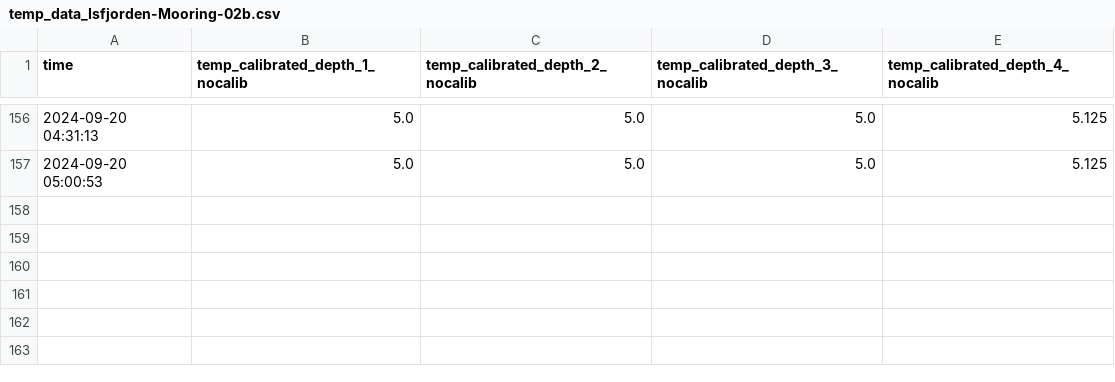
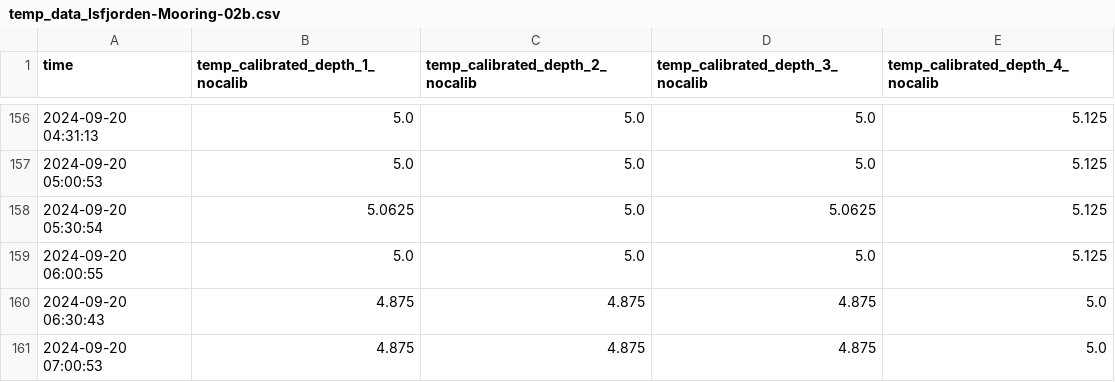
Before and after one commit to jerabaul29/2024_data_Isfjorden_02b, a CSV file: temp_data_Isfjorden-Mooring-02b.csv, drawn as a sheet; only a part is shown, gaps mark what is left out.

Commit message:
Push data

```diff
--- a/temp_data_Isfjorden-Mooring-02b.csv
+++ b/temp_data_Isfjorden-Mooring-02b.csv
@@ -157 +157,5 @@ time,temp_calibrated_depth_1_nocalib,temp_calibrated_depth_2_nocalib,temp_calibr
 2024-09-20 05:00:53,5.0,5.0,5.0,5.125
+2024-09-20 05:30:54,5.0625,5.0,5.0625,5.125
+2024-09-20 06:00:55,5.0,5.0,5.0,5.125
+2024-09-20 06:30:43,4.875,4.875,4.875,5.0
+2024-09-20 07:00:53,4.875,4.875,4.875,5.0
```
Also changed, not shown: wavestat_data_Isfjorden-Mooring-02b.csv.
